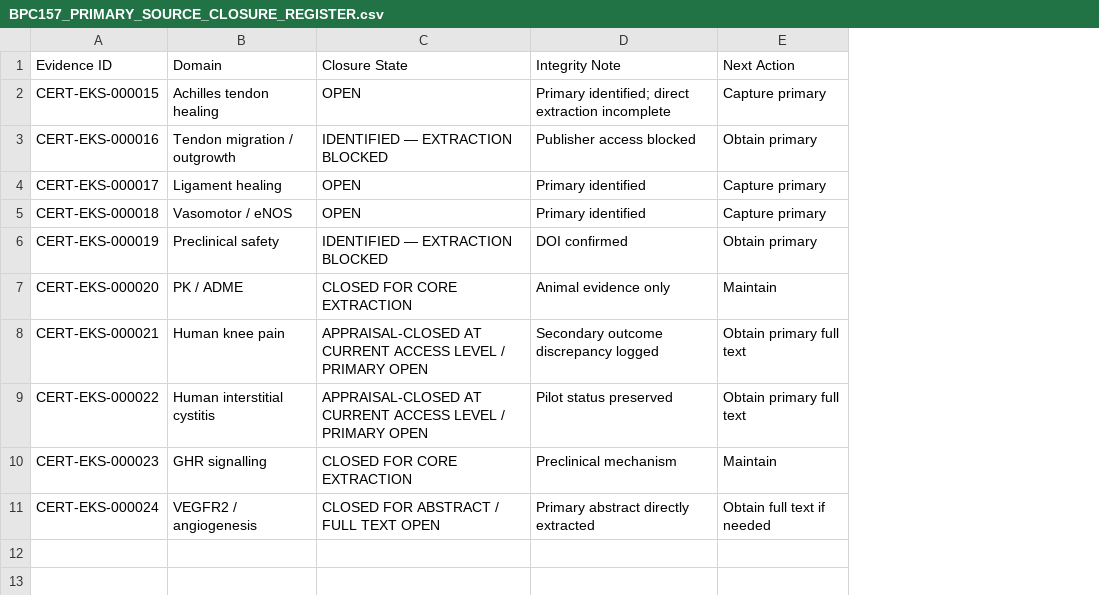
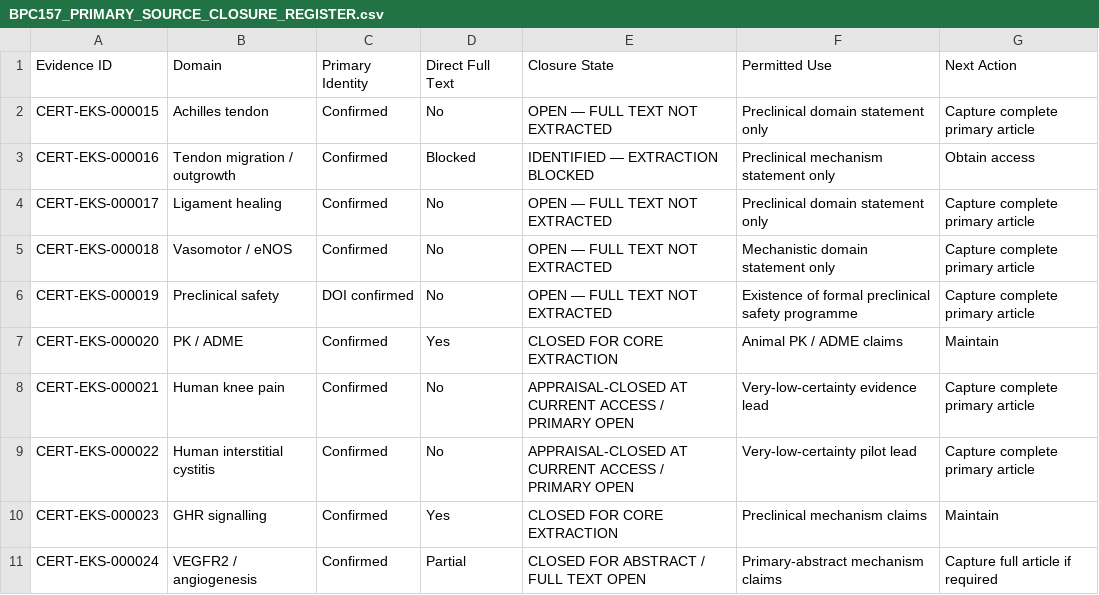
Before and after one commit to ajc1786/certiaura-knowledge-engine, a CSV file: 06_Evidence/BPC157_PRIMARY_SOURCE_CLOSURE_REGISTER.csv, drawn as a sheet; removed rows and columns are numbered as before the commit, all else as after; the diff names each change by its address in the sheet, - before the commit and + after, or states it on an @@ line.

```diff
--- a/06_Evidence/BPC157_PRIMARY_SOURCE_CLOSURE_REGISTER.csv
+++ b/06_Evidence/BPC157_PRIMARY_SOURCE_CLOSURE_REGISTER.csv
+column C, rows 1-11: Primary Identity | Confirmed | Confirmed | Confirmed | Confirmed | DOI confirmed | Confirmed | Confirmed | Confirmed | Confirmed | Confirmed
+column D, rows 1-11: Direct Full Text | No | Blocked | No | No | No | Yes | No | No | Yes | Partial
-column D, rows 1-11: Integrity Note | Primary identified; direct extraction incomplete | Publisher access blocked | Primary identified | Primary identified | DOI confirmed | Animal evidence only | Secondary outcome discrepancy logged | Pilot status preserved | Preclinical mechanism | Primary abstract directly extracted
-column E, rows 1-11: Next Action | Capture primary | Obtain primary | Capture primary | Capture primary | Obtain primary | Maintain | Obtain primary full text | Obtain primary full text | Maintain | Obtain full text if needed
+column F, rows 1-11: Permitted Use | Preclinical domain statement only | Preclinical mechanism statement only | Preclinical domain statement only | Mechanistic domain statement only | Existence of formal preclinical safety programme | Animal PK / ADME claims | Very-low-certainty evidence lead | Very-low-certainty pilot lead | Preclinical mechanism claims | Primary-abstract mechanism claims
+column G, rows 1-11: Next Action | Capture complete primary article | Obtain access | Capture complete primary article | Capture complete primary article | Capture complete primary article | Maintain | Capture complete primary article | Capture complete primary article | Maintain | Capture full article if required
-B2: Achilles tendon healing
+B2: Achilles tendon
-E2: OPEN
+E2: OPEN — FULL TEXT NOT EXTRACTED
-E4:E5: OPEN
+E4:E5: OPEN — FULL TEXT NOT EXTRACTED
-E6: IDENTIFIED — EXTRACTION BLOCKED
+E6: OPEN — FULL TEXT NOT EXTRACTED
-E8:E9: …CURRENT ACCESS LEVEL / PRIMARY…
+E8:E9: …CURRENT ACCESS / PRIMARY…
```
Also changed, not shown: Documentation/Master_Asset_Register.csv, 23 other files.
